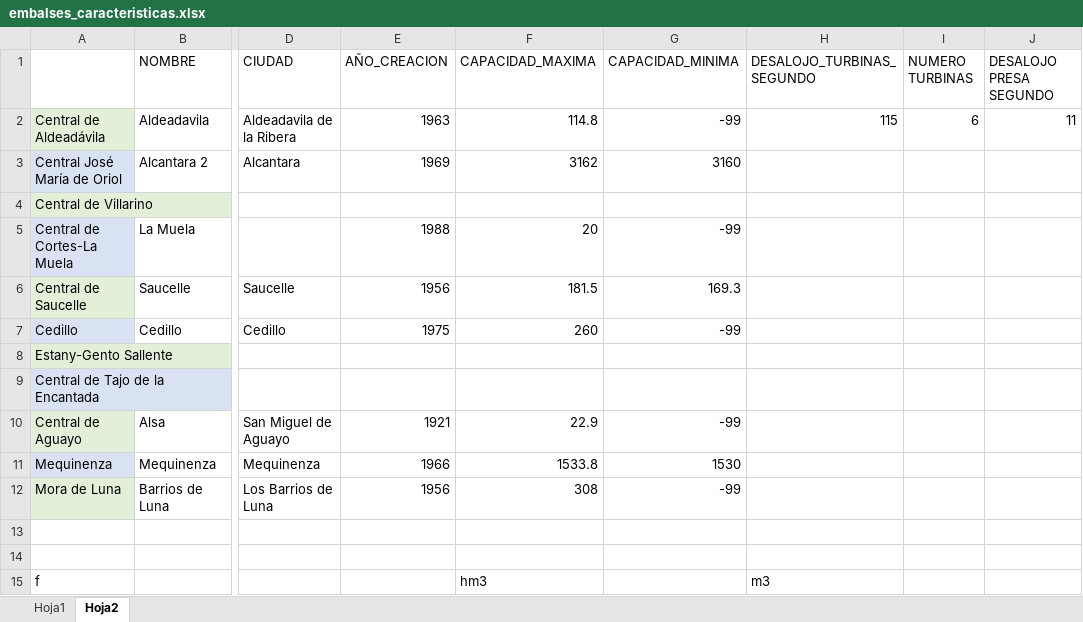
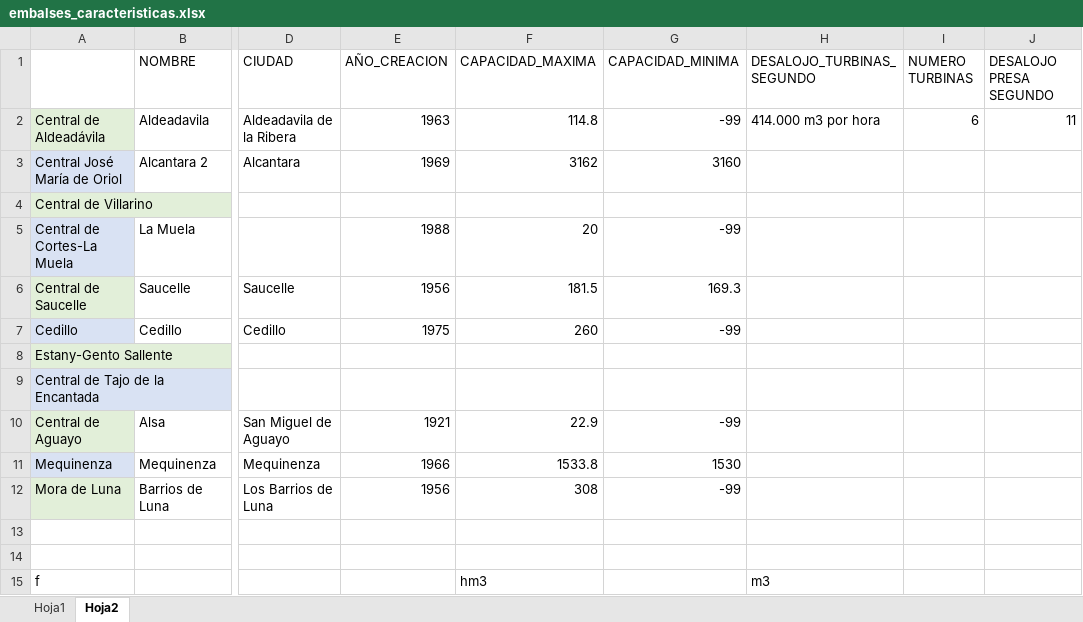
Before and after one commit to ValentinUnileon/embalseGestion, an Excel workbook: datosEmbalses/datosCaracteristicas/embalses_caracteristicas.xlsx, sheet Hoja2, drawn as a sheet; only a part is shown, gaps mark what is left out; values as stored, in another font and other column widths than the file's, no borders; the diff names each change by its address in the sheet, - before the commit and + after, or states it on an @@ line.

```diff
--- a/datosEmbalses/datosCaracteristicas/embalses_caracteristicas.xlsx (sheet Hoja2)
+++ b/datosEmbalses/datosCaracteristicas/embalses_caracteristicas.xlsx (sheet Hoja2)
-H2 (DESALOJO_TURBINAS_SEGUNDO): 115
+H2 (DESALOJO_TURBINAS_SEGUNDO): 414.000 m3 por hora
```
Also changed, not shown: 3 other files.
